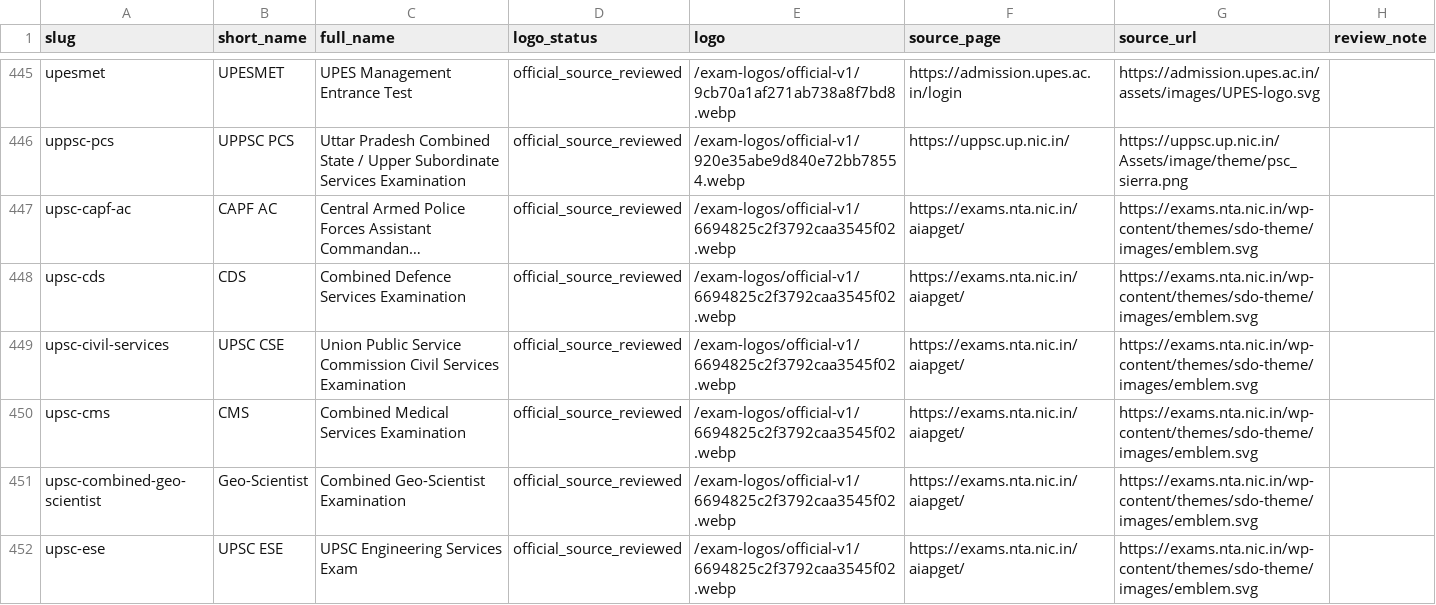
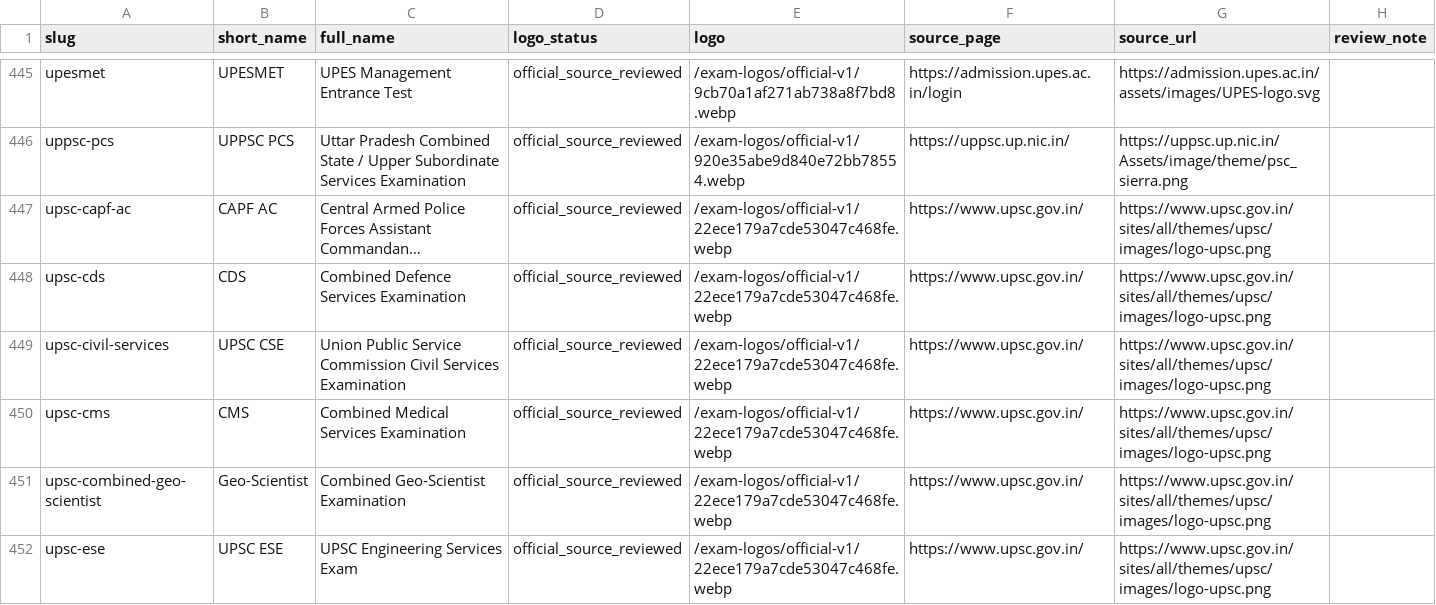
Before and after one commit to sunandgarg/dc-react, a CSV file: reports/exam-official-logo-audit.csv, drawn as a sheet; only a part is shown, gaps mark what is left out; long unchanged cells end in …; the diff covers the shown part only; the diff names each change by its address in the sheet, - before the commit and + after, or states it on an @@ line.

Commit message:
Correct UPSC exam marks to official authority logo

```diff
--- a/reports/exam-official-logo-audit.csv
+++ b/reports/exam-official-logo-audit.csv
-E447:E452 (logo): /exam-logos/official-v1/6694825c2f3792caa3545f02.webp
+E447:E452 (logo): /exam-logos/official-v1/22ece179a7cde53047c468fe.webp
-F447:F452 (source_page): https://exams.nta.nic.in/aiapget/
+F447:F452 (source_page): https://www.upsc.gov.in/
-G447:G452 (source_url): https://exams.nta.nic.in/wp-content/themes/sdo-theme/images/emblem.svg
+G447:G452 (source_url): https://www.upsc.gov.in/sites/all/themes/upsc/images/logo-upsc.png
```
Also changed, not shown: 21 edited cells elsewhere in this file, 7 other files.
